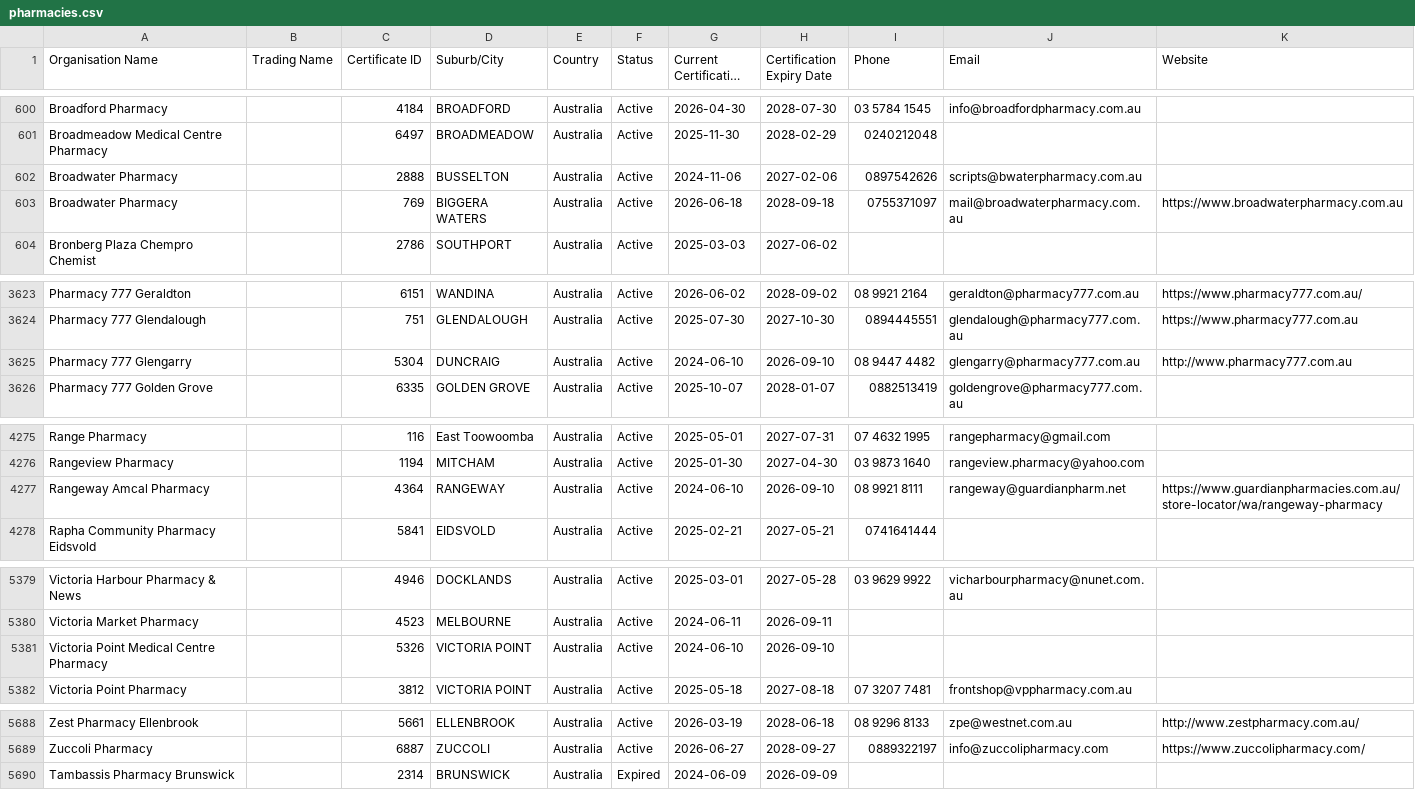
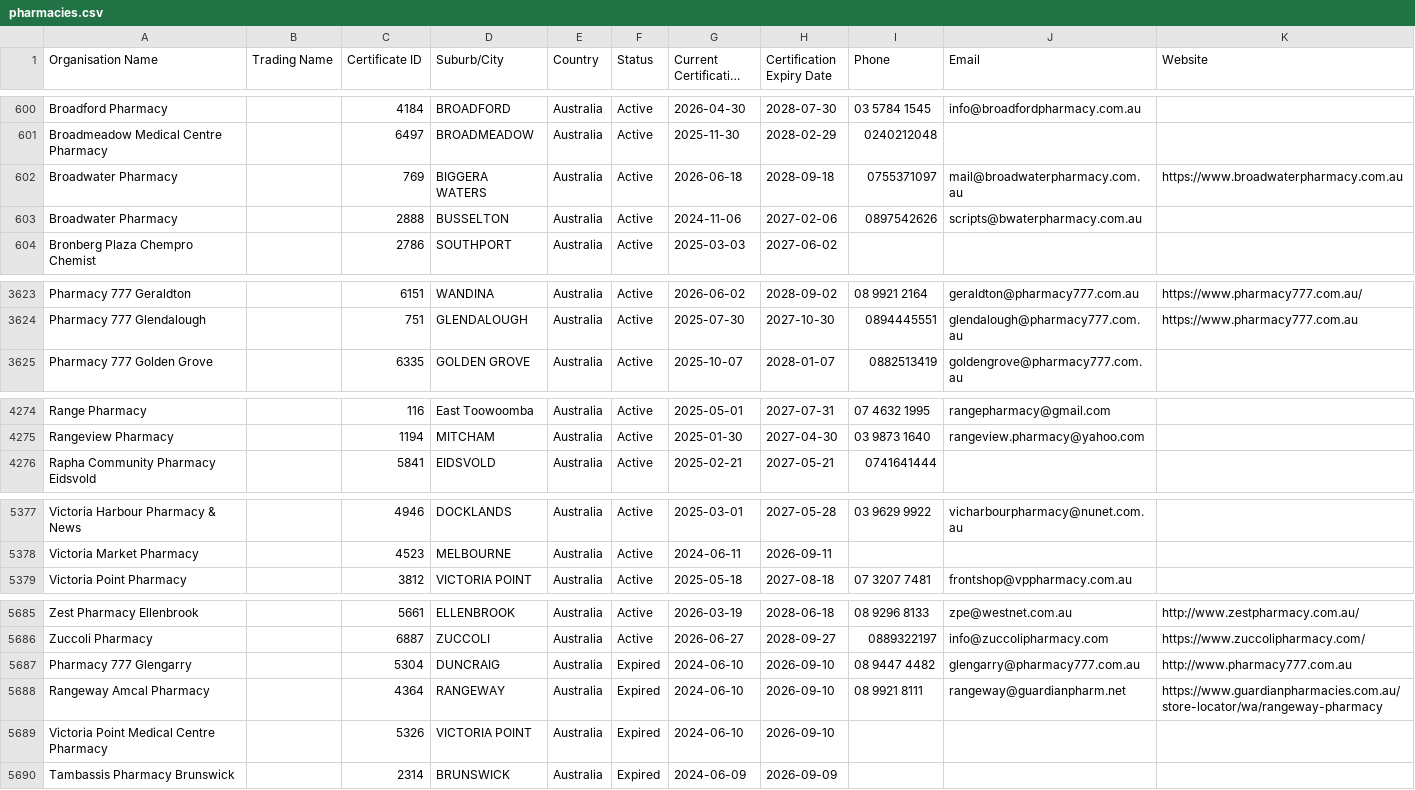
Before and after one commit to Alok071/qcpp-pharmacy-register, a CSV file: pharmacies.csv, drawn as a sheet; only a part is shown, gaps mark what is left out; long unchanged cells end in …; the diff covers the shown part only.

```diff
--- a/pharmacies.csv
+++ b/pharmacies.csv
@@ -601,4 +601,4 @@ Broadford Pharmacy,,4184,BROADFORD,Australia,Active,2026-04-30,2028-07-30,03 578
 Broadmeadow Medical Centre Pharmacy,,6497,BROADMEADOW,Australia,Active,2025-11-30,2028-02-29,0240212048,,
-Broadwater Pharmacy,,2888,BUSSELTON,Australia,Active,2024-11-06,2027-02-06,0897542626,scripts@bwaterpharmacy.com.au,
 Broadwater Pharmacy,,769,BIGGERA WATERS,Australia,Active,2026-06-18,2028-09-18,0755371097,mail@broadwaterpharmacy.com.au,https://www.broadwaterpharmacy.com.au
+Broadwater Pharmacy,,2888,BUSSELTON,Australia,Active,2024-11-06,2027-02-06,0897542626,scripts@bwaterpharmacy.com.au,
 Bronberg Plaza Chempro Chemist,,2786,SOUTHPORT,Australia,Active,2025-03-03,2027-06-02,,,
@@ -3624,3 +3624,2 @@ Pharmacy 777 Geraldton,,6151,WANDINA,Australia,Active,2026-06-02,2028-09-02,08 9
 Pharmacy 777 Glendalough,,751,GLENDALOUGH,Australia,Active,2025-07-30,2027-10-30,0894445551,glendalough@pharmacy777.com.au,https://www.pharmacy777.com.au
-Pharmacy 777 Glengarry,,5304,DUNCRAIG,Australia,Active,2024-06-10,2026-09-10,08 9447 4482,glengarry@pharmacy777.com.au,http://www.pharmacy777.com.au
 Pharmacy 777 Golden Grove,,6335,GOLDEN GROVE,Australia,Active,2025-10-07,2028-01-07,0882513419,goldengrove@pharmacy777.com.au,
@@ -4276,3 +4275,2 @@ Range Pharmacy,,116,East Toowoomba,Australia,Active,2025-05-01,2027-07-31,07 463
 Rangeview Pharmacy,,1194,MITCHAM,Australia,Active,2025-01-30,2027-04-30,03 9873 1640,rangeview.pharmacy@yahoo.com,
-Rangeway Amcal Pharmacy,,4364,RANGEWAY,Australia,Active,2024-06-10,2026-09-10,08 9921 8111,rangeway@guardianpharm.net,https://www.guardianpharmacies.com.au/store-locator/wa/rangeway-pharmacy
 Rapha Community Pharmacy Eidsvold,,5841,EIDSVOLD,Australia,Active,2025-02-21,2027-05-21,0741641444,,
@@ -5380,3 +5378,2 @@ Victoria Harbour Pharmacy & News,,4946,DOCKLANDS,Australia,Active,2025-03-01,202
 Victoria Market Pharmacy,,4523,MELBOURNE,Australia,Active,2024-06-11,2026-09-11,,,
-Victoria Point Medical Centre Pharmacy,,5326,VICTORIA POINT,Australia,Active,2024-06-10,2026-09-10,,,
 Victoria Point Pharmacy,,3812,VICTORIA POINT,Australia,Active,2025-05-18,2027-08-18,07 3207 7481,frontshop@vppharmacy.com.au,
@@ -5689,2 +5686,5 @@ Zest Pharmacy Ellenbrook,,5661,ELLENBROOK,Australia,Active,2026-03-19,2028-06-18
 Zuccoli Pharmacy,,6887,ZUCCOLI,Australia,Active,2026-06-27,2028-09-27,0889322197,info@zuccolipharmacy.com,https://www.zuccolipharmacy.com/
+Pharmacy 777 Glengarry,,5304,DUNCRAIG,Australia,Expired,2024-06-10,2026-09-10,08 9447 4482,glengarry@pharmacy777.com.au,http://www.pharmacy777.com.au
+Rangeway Amcal Pharmacy,,4364,RANGEWAY,Australia,Expired,2024-06-10,2026-09-10,08 9921 8111,rangeway@guardianpharm.net,https://www.guardianpharmacies.com.au/store-locator/wa/rangeway-pharmacy
+Victoria Point Medical Centre Pharmacy,,5326,VICTORIA POINT,Australia,Expired,2024-06-10,2026-09-10,,,
 Tambassis Pharmacy Brunswick,,2314,BRUNSWICK,Australia,Expired,2024-06-09,2026-09-09,,,
```
Also changed, not shown: 1 moved row elsewhere in this file, 2 other files.
